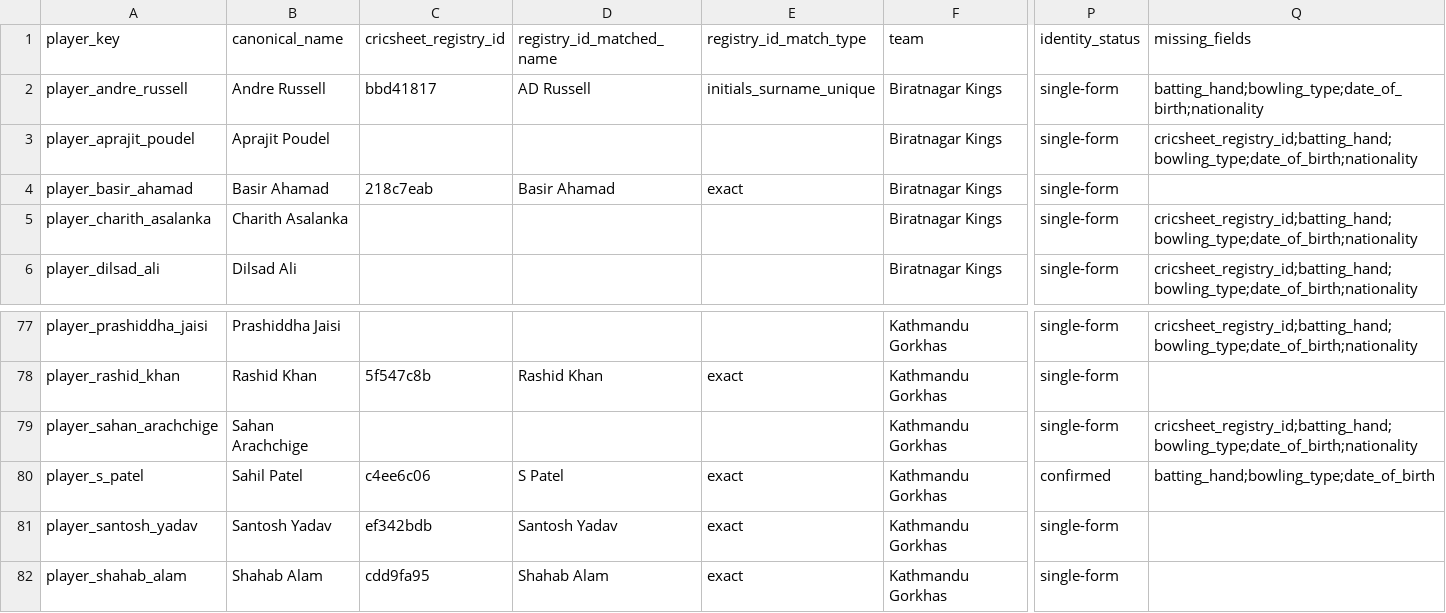
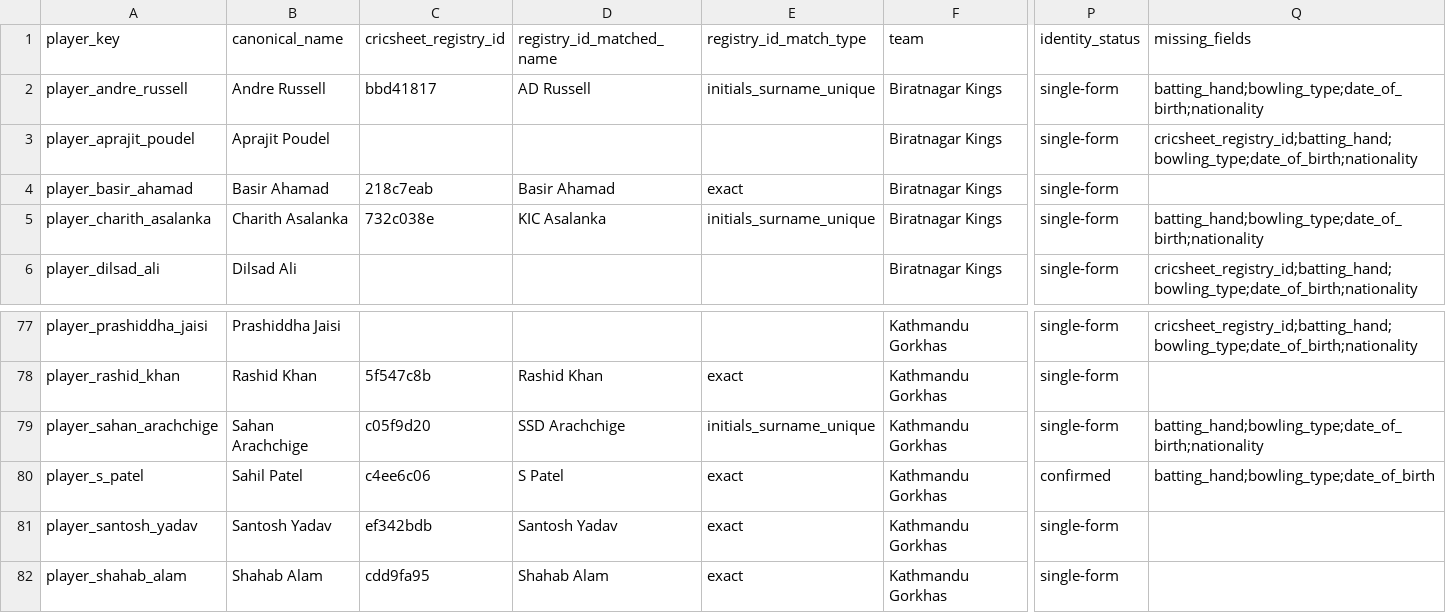
Before and after one commit to Dikshant-Neupane/CricNepal, a CSV file: data/predictions/player_master.csv, drawn as a sheet; only a part is shown, gaps mark what is left out; the diff names each change by its address in the sheet, - before the commit and + after, or states it on an @@ line.

```diff
--- a/data/predictions/player_master.csv
+++ b/data/predictions/player_master.csv
-C5 (cricsheet_registry_id): (empty)
+C5 (cricsheet_registry_id): 732c038e
-D5 (registry_id_matched_name): (empty)
+D5 (registry_id_matched_name): KIC Asalanka
-E5 (registry_id_match_type): (empty)
+E5 (registry_id_match_type): initials_surname_unique
-Q5 (missing_fields): cricsheet_registry_id;batting_hand;bowling_type;date_of_birth;nationality
+Q5 (missing_fields): batting_hand;bowling_type;date_of_birth;nationality
-C79 (cricsheet_registry_id): (empty)
+C79 (cricsheet_registry_id): c05f9d20
-D79 (registry_id_matched_name): (empty)
+D79 (registry_id_matched_name): SSD Arachchige
-E79 (registry_id_match_type): (empty)
+E79 (registry_id_match_type): initials_surname_unique
-Q79 (missing_fields): cricsheet_registry_id;batting_hand;bowling_type;date_of_birth;nationality
+Q79 (missing_fields): batting_hand;bowling_type;date_of_birth;nationality
```
Also changed, not shown: data/predictions/player_priors.csv, 3 other files.
